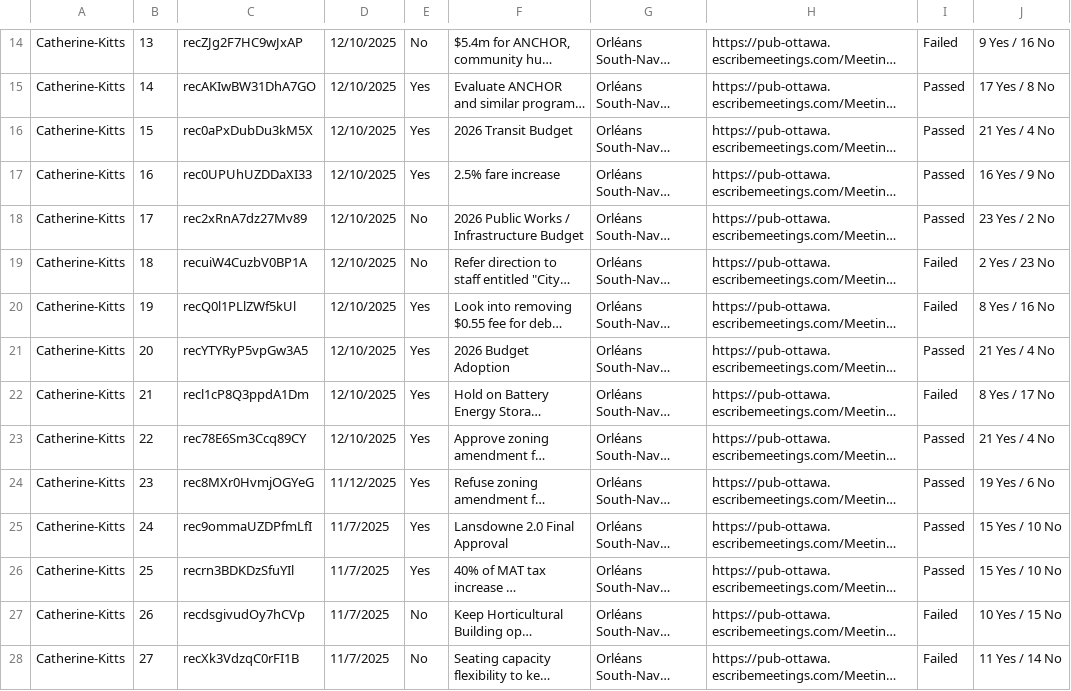
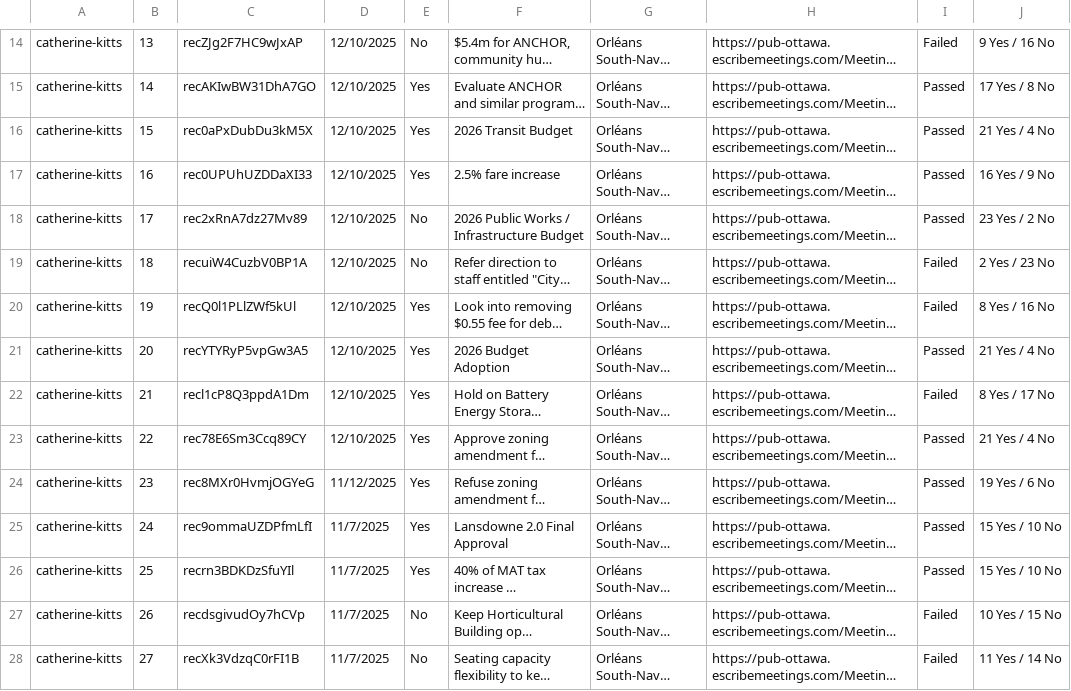
Before and after one commit to sonalranjit/ottawacitycouncilvotingrecords, a CSV file: datasets/horizonottawa/votes_by_councillor/csv/Catherine-Kitts.csv, drawn as a sheet; only a part is shown, gaps mark what is left out; long unchanged cells end in …; the diff covers the shown part only; the diff names each change by its address in the sheet, - before the commit and + after, or states it on an @@ line.

```diff
--- a/datasets/horizonottawa/votes_by_councillor/csv/Catherine-Kitts.csv
+++ b/datasets/horizonottawa/votes_by_councillor/csv/Catherine-Kitts.csv
-A14:A28: Catherine-Kitts
+A14:A28: catherine-kitts
```
Also changed, not shown: 1 added row, 1 removed row and 108 edited cells elsewhere in this file, datasets/horizonottawa/votes_by_councillor/csv/Allan-Hubley.csv, datasets/horizonottawa/votes_by_councillor/csv/Ariel-Troster.csv, 25 other files.
